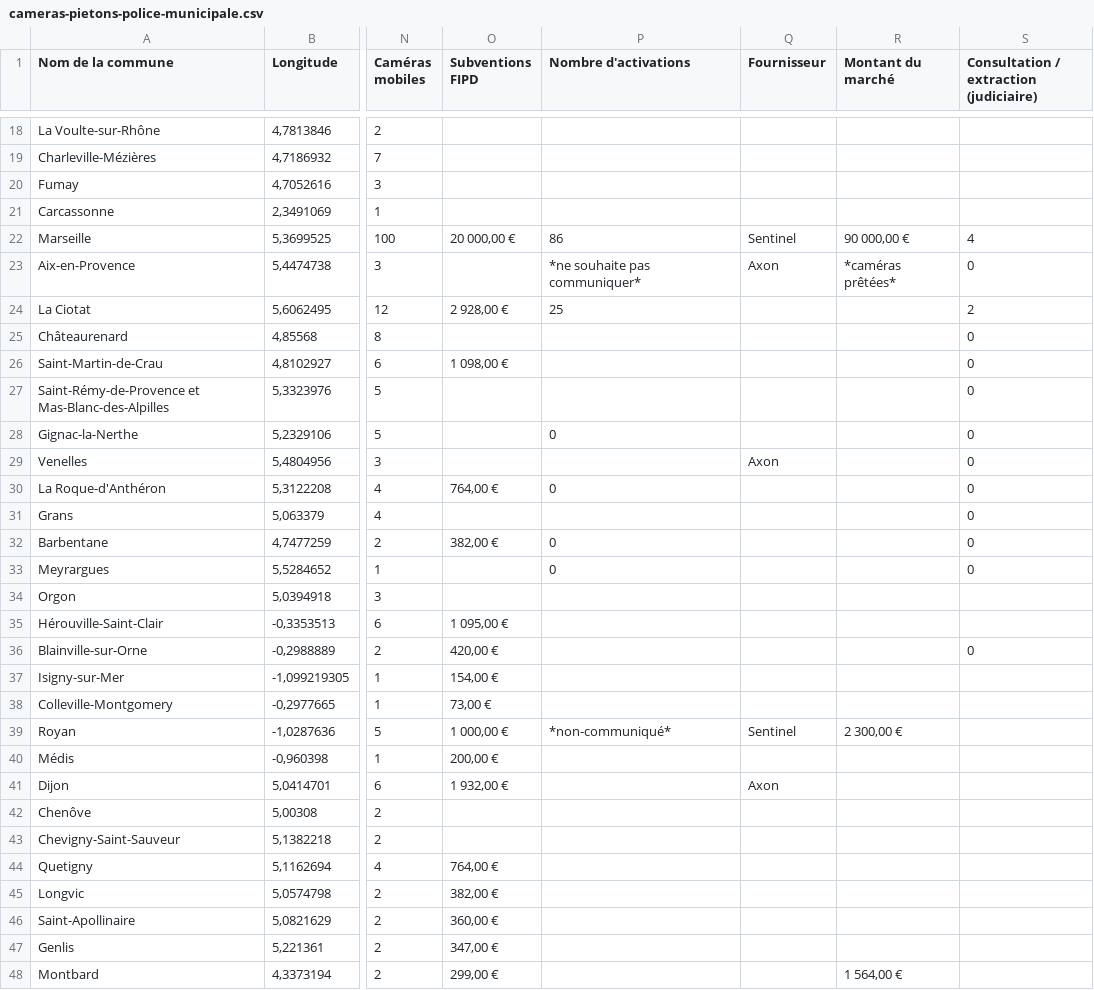
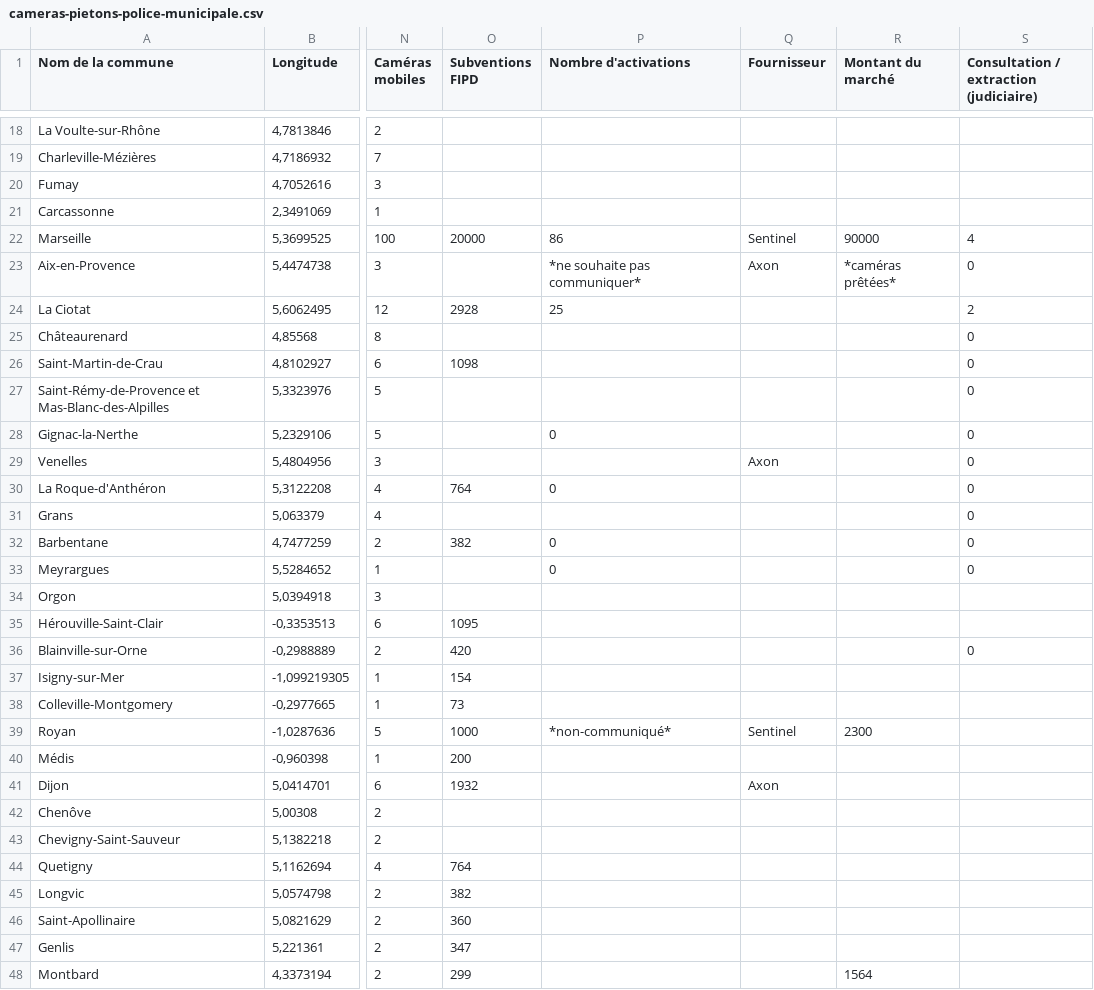
Before and after one commit to paniersalade/donnees, a CSV file: cameras-pietons-police-municipale.csv, drawn as a sheet; only a part is shown, gaps mark what is left out; the diff covers the shown part only; the diff names each change by its address in the sheet, - before the commit and + after, or states it on an @@ line.

Commit message:
Changement d'unité

```diff
--- a/cameras-pietons-police-municipale.csv
+++ b/cameras-pietons-police-municipale.csv
-O22 (Subventions FIPD): 20 000,00 €
+O22 (Subventions FIPD): 20000
-R22 (Montant du marché): 90 000,00 €
+R22 (Montant du marché): 90000
-O24 (Subventions FIPD): 2 928,00 €
+O24 (Subventions FIPD): 2928
-O26 (Subventions FIPD): 1 098,00 €
+O26 (Subventions FIPD): 1098
-O30 (Subventions FIPD): 764,00 €
+O30 (Subventions FIPD): 764
-O32 (Subventions FIPD): 382,00 €
+O32 (Subventions FIPD): 382
-O35 (Subventions FIPD): 1 095,00 €
+O35 (Subventions FIPD): 1095
-O36 (Subventions FIPD): 420,00 €
+O36 (Subventions FIPD): 420
-O37 (Subventions FIPD): 154,00 €
+O37 (Subventions FIPD): 154
-O38 (Subventions FIPD): 73,00 €
+O38 (Subventions FIPD): 73
-O39 (Subventions FIPD): 1 000,00 €
+O39 (Subventions FIPD): 1000
-R39 (Montant du marché): 2 300,00 €
+R39 (Montant du marché): 2300
-O40 (Subventions FIPD): 200,00 €
+O40 (Subventions FIPD): 200
-O41 (Subventions FIPD): 1 932,00 €
+O41 (Subventions FIPD): 1932
-O44 (Subventions FIPD): 764,00 €
+O44 (Subventions FIPD): 764
-O45 (Subventions FIPD): 382,00 €
+O45 (Subventions FIPD): 382
-O46 (Subventions FIPD): 360,00 €
+O46 (Subventions FIPD): 360
-O47 (Subventions FIPD): 347,00 €
+O47 (Subventions FIPD): 347
-O48 (Subventions FIPD): 299,00 €
+O48 (Subventions FIPD): 299
-R48 (Montant du marché): 1 564,00 €
+R48 (Montant du marché): 1564
```
Also changed, not shown: 112 edited cells elsewhere in this file.
